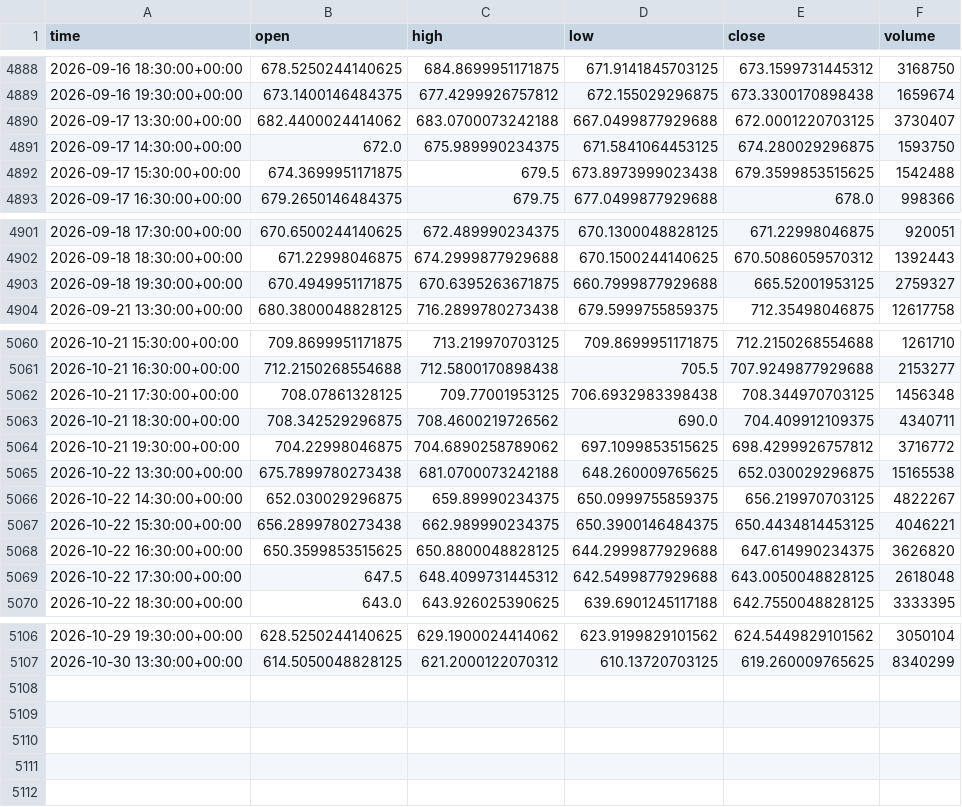
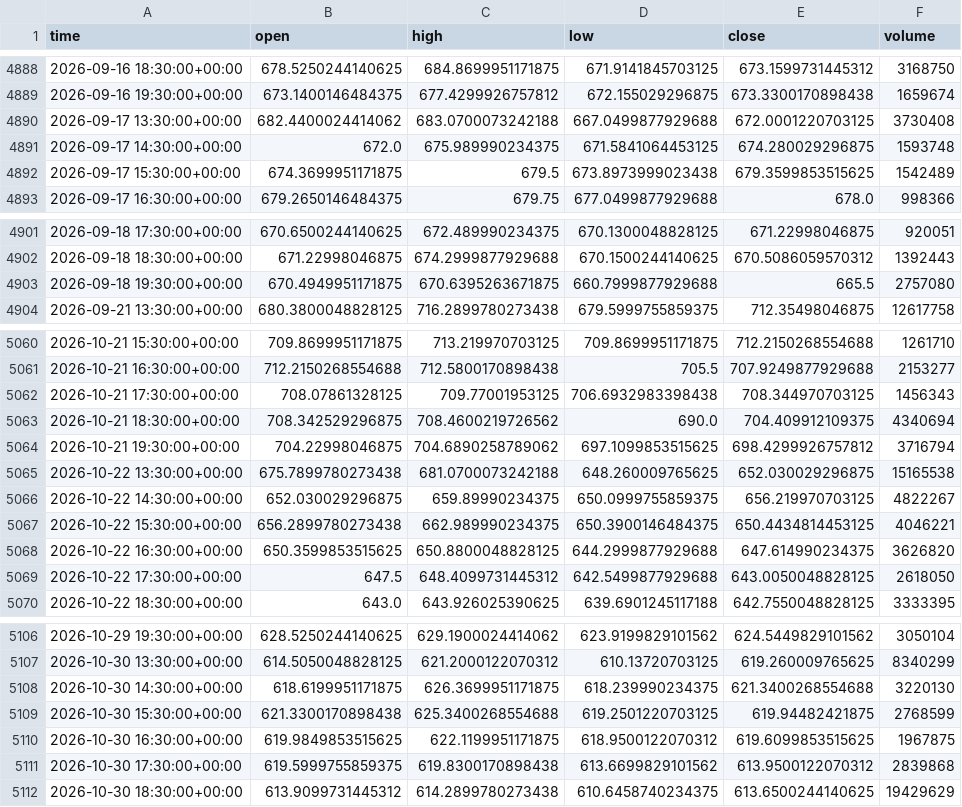
Before and after one commit to jaysantmyer-spec/ai-trader, a CSV file: data/bars/META.csv, drawn as a sheet; only a part is shown, gaps mark what is left out; the diff covers the shown part only.

```diff
--- a/data/bars/META.csv
+++ b/data/bars/META.csv
@@ -4889,5 +4889,5 @@ time,open,high,low,close,volume
 2026-09-16 19:30:00+00:00,673.1400146484375,677.4299926757812,672.155029296875,673.3300170898438,1659674
-2026-09-17 13:30:00+00:00,682.4400024414062,683.0700073242188,667.0499877929688,672.0001220703125,3730407
-2026-09-17 14:30:00+00:00,672.0,675.989990234375,671.5841064453125,674.280029296875,1593750
-2026-09-17 15:30:00+00:00,674.3699951171875,679.5,673.8973999023438,679.3599853515625,1542488
+2026-09-17 13:30:00+00:00,682.4400024414062,683.0700073242188,667.0499877929688,672.0001220703125,3730408
+2026-09-17 14:30:00+00:00,672.0,675.989990234375,671.5841064453125,674.280029296875,1593748
+2026-09-17 15:30:00+00:00,674.3699951171875,679.5,673.8973999023438,679.3599853515625,1542489
 2026-09-17 16:30:00+00:00,679.2650146484375,679.75,677.0499877929688,678.0,998366
@@ -4902,3 +4902,3 @@ time,open,high,low,close,volume
 2026-09-18 18:30:00+00:00,671.22998046875,674.2999877929688,670.1500244140625,670.5086059570312,1392443
-2026-09-18 19:30:00+00:00,670.4949951171875,670.6395263671875,660.7999877929688,665.52001953125,2759327
+2026-09-18 19:30:00+00:00,670.4949951171875,670.6395263671875,660.7999877929688,665.5,2757080
 2026-09-21 13:30:00+00:00,680.3800048828125,716.2899780273438,679.5999755859375,712.35498046875,12617758
@@ -5061,5 +5061,5 @@ time,open,high,low,close,volume
 2026-10-21 16:30:00+00:00,712.2150268554688,712.5800170898438,705.5,707.9249877929688,2153277
-2026-10-21 17:30:00+00:00,708.07861328125,709.77001953125,706.6932983398438,708.344970703125,1456348
-2026-10-21 18:30:00+00:00,708.342529296875,708.4600219726562,690.0,704.409912109375,4340711
-2026-10-21 19:30:00+00:00,704.22998046875,704.6890258789062,697.1099853515625,698.4299926757812,3716772
+2026-10-21 17:30:00+00:00,708.07861328125,709.77001953125,706.6932983398438,708.344970703125,1456343
+2026-10-21 18:30:00+00:00,708.342529296875,708.4600219726562,690.0,704.409912109375,4340694
+2026-10-21 19:30:00+00:00,704.22998046875,704.6890258789062,697.1099853515625,698.4299926757812,3716794
 2026-10-22 13:30:00+00:00,675.7899780273438,681.0700073242188,648.260009765625,652.030029296875,15165538
@@ -5068,3 +5068,3 @@ time,open,high,low,close,volume
 2026-10-22 16:30:00+00:00,650.3599853515625,650.8800048828125,644.2999877929688,647.614990234375,3626820
-2026-10-22 17:30:00+00:00,647.5,648.4099731445312,642.5499877929688,643.0050048828125,2618048
+2026-10-22 17:30:00+00:00,647.5,648.4099731445312,642.5499877929688,643.0050048828125,2618050
 2026-10-22 18:30:00+00:00,643.0,643.926025390625,639.6901245117188,642.7550048828125,3333395
@@ -5107 +5107,6 @@ time,open,high,low,close,volume
 2026-10-30 13:30:00+00:00,614.5050048828125,621.2000122070312,610.13720703125,619.260009765625,8340299
+2026-10-30 14:30:00+00:00,618.6199951171875,626.3699951171875,618.239990234375,621.3400268554688,3220130
+2026-10-30 15:30:00+00:00,621.3300170898438,625.3400268554688,619.2501220703125,619.94482421875,2768599
+2026-10-30 16:30:00+00:00,619.9849853515625,622.1199951171875,618.9500122070312,619.6099853515625,1967875
+2026-10-30 17:30:00+00:00,619.5999755859375,619.8300170898438,613.6699829101562,613.9500122070312,2839868
+2026-10-30 18:30:00+00:00,613.9099731445312,614.2899780273438,610.6458740234375,613.6500244140625,19429629
```
Also changed, not shown: 23 edited cells elsewhere in this file, data/bars/AMZN.csv, data/bars/MSFT.csv, 15 other files.
